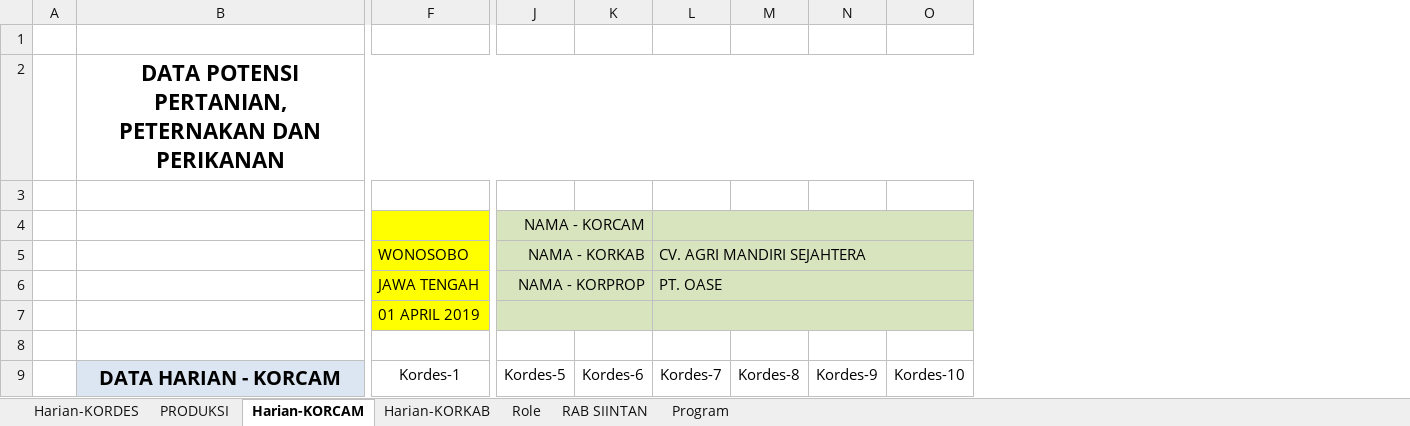
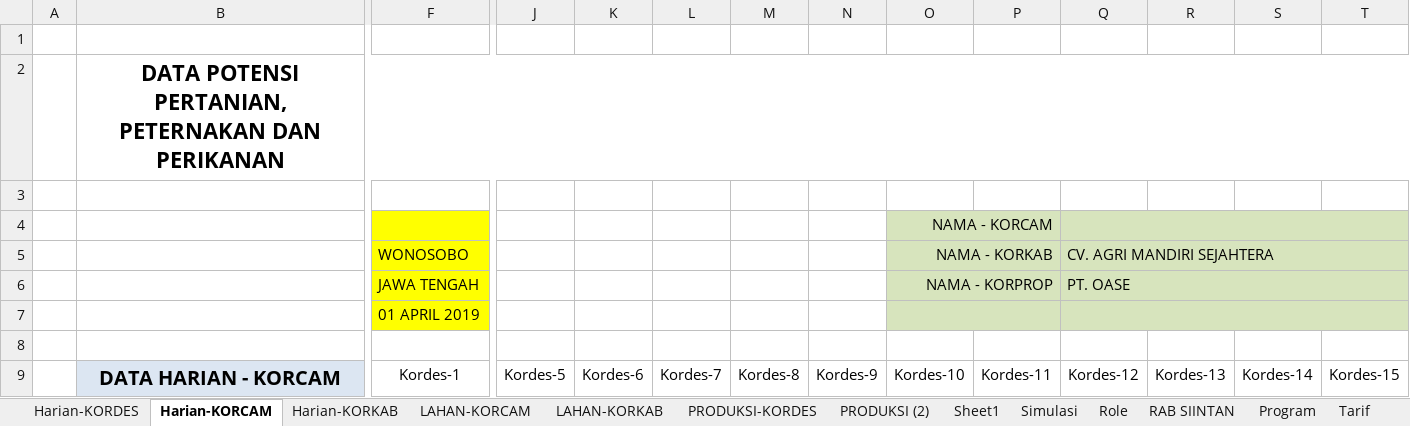
Before and after one commit to DVendy/Komoditas, an Excel workbook: _other/BIG DATA-PERTANIAN PT OASE.xlsx, sheet Harian-KORCAM, drawn as a sheet; only a part is shown, gaps mark what is left out; values as stored, in another font and other column widths than the file's, no borders; removed rows and columns are numbered as before the commit, all else as after; rows hold the shown columns only; the diff names each change by its address in the sheet, - before the commit and + after, or states it on an @@ line.

```diff
--- a/_other/BIG DATA-PERTANIAN PT OASE.xlsx (sheet Harian-KORCAM)
+++ b/_other/BIG DATA-PERTANIAN PT OASE.xlsx (sheet Harian-KORCAM)
-sheet tab: PRODUKSI
+sheet tab: PRODUKSI-KORDES
+sheet tab: LAHAN-KORCAM
+sheet tab: LAHAN-KORKAB
+sheet tab: PRODUKSI (2)
+sheet tab: Sheet1
+sheet tab: Simulasi
+sheet tab: Tarif
@@ sheet tab order changed: Harian-KORDES | Harian-KORCAM | Harian-KORKAB | LAHAN-KORCAM | LAHAN-KORKAB | PRODUKSI-KORDES | PRODUKSI (2) | Sheet1 | Simulasi | Role | RAB SIINTAN | Program | Tarif @@
+column P, row 9: Kordes-11
+column Q, row 9: Kordes-12
+column R, row 9: Kordes-13
+column S, row 9: Kordes-14
+column T, row 9: Kordes-15
-row 4:  |  |  | NAMA - KORCAM
-row 5:  |  | WONOSOBO | NAMA - KORKAB |  | CV. AGRI MANDIRI SEJAHTERA
-row 6:  |  | JAWA TENGAH | NAMA - KORPROP |  | PT. OASE
+row 4:  |  |  |  |  |  |  |  | NAMA - KORCAM
+row 5:  |  | WONOSOBO |  |  |  |  |  | NAMA - KORKAB |  | CV. AGRI MANDIRI SEJAHTERA
+row 6:  |  | JAWA TENGAH |  |  |  |  |  | NAMA - KORPROP |  | PT. OASE
-J7:N7 fill: #D7E4BD
+J7:N7 fill: none
-J7:K7 merged
-L7:O7 merged
+O7:P7 merged
```
Also changed, not shown: sheet RAB SIINTAN, sheet Program, sheet Harian-KORKAB, sheet Harian-KORDES, sheet PRODUKSI-KORDES, sheet Role, other sheet tabs, formulas that keep their value, 2 other files.
